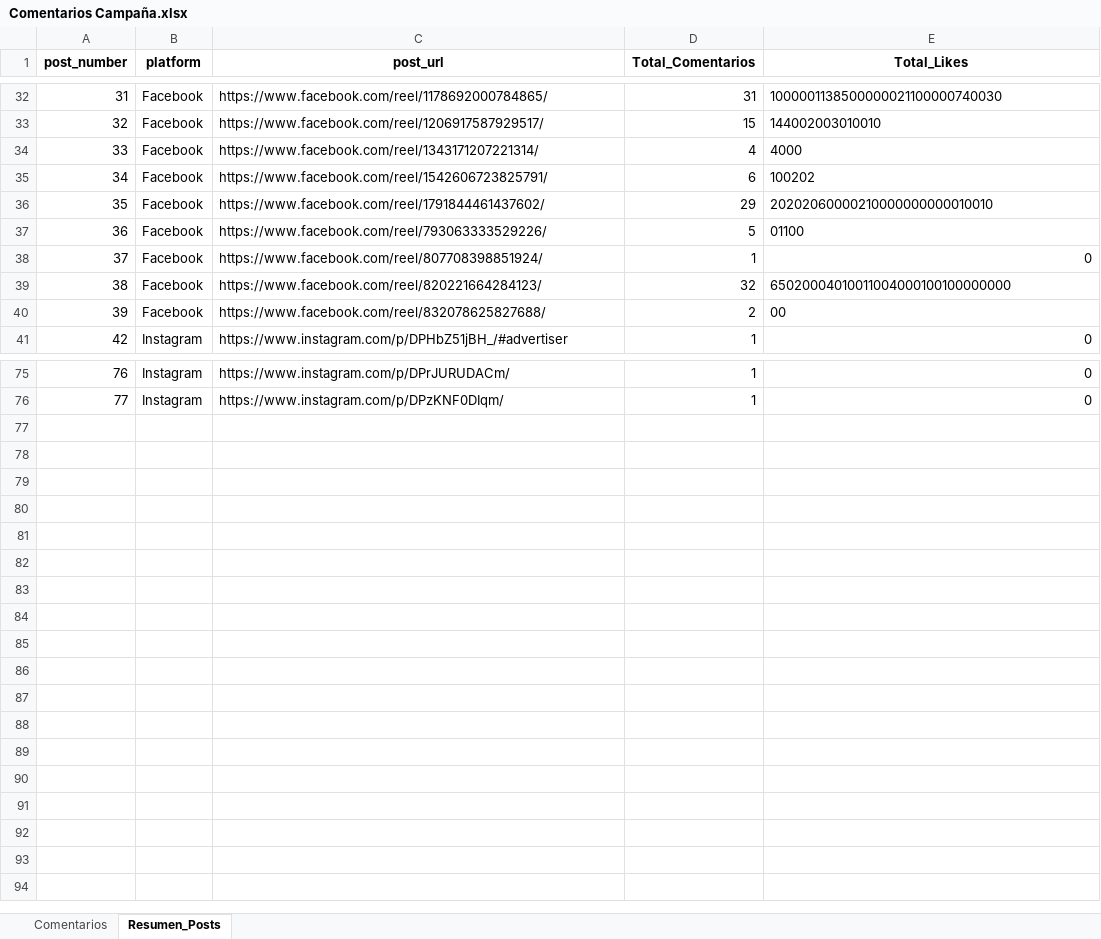
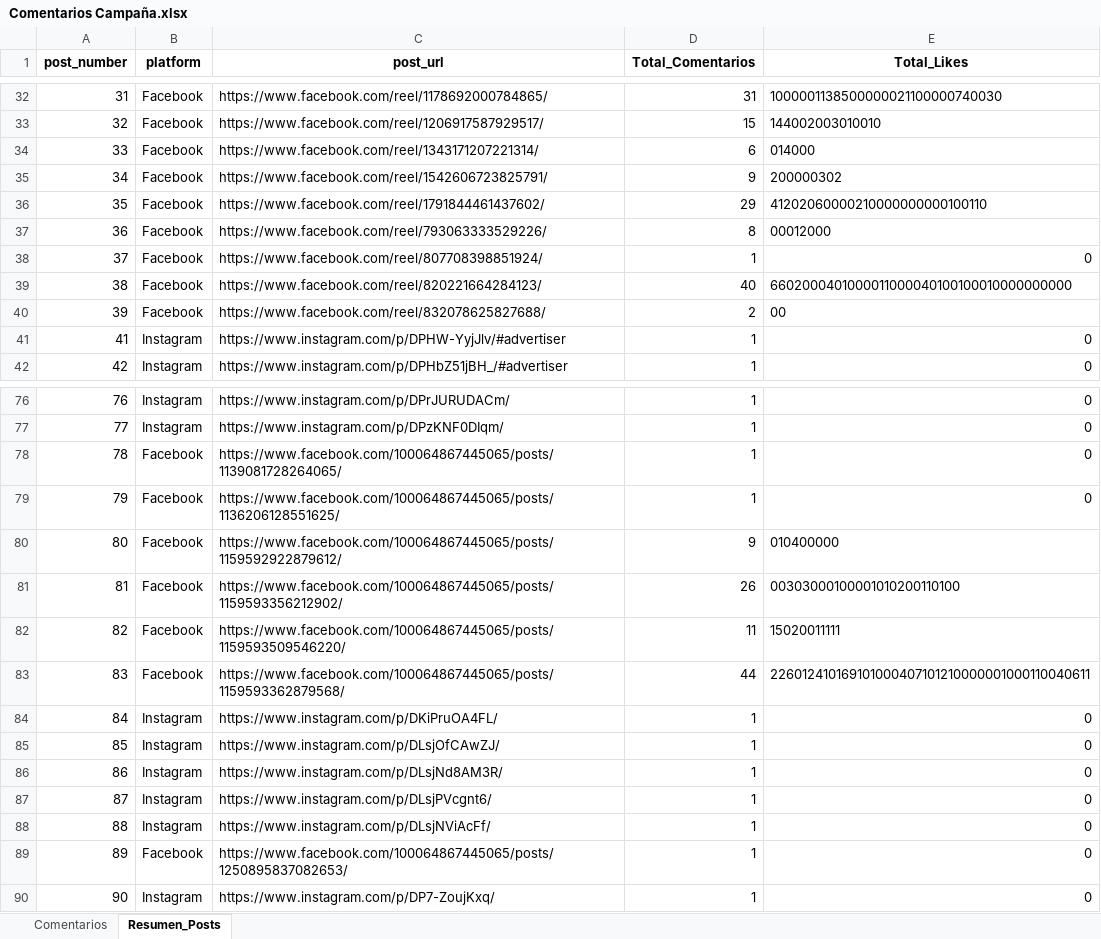
Before and after one commit to sociallisteningalpina-lang/dashboard-one-plus, an Excel workbook: Comentarios Campaña.xlsx, sheet Resumen_Posts, drawn as a sheet; only a part is shown, gaps mark what is left out; values as stored, in another font and other column widths than the file's, no borders; the diff covers the shown part only; the diff names each change by its address in the sheet, - before the commit and + after, or states it on an @@ line.

```diff
--- a/Comentarios Campaña.xlsx (sheet Resumen_Posts)
+++ b/Comentarios Campaña.xlsx (sheet Resumen_Posts)
-D34 (Total_Comentarios): 4
+D34 (Total_Comentarios): 6
-E34 (Total_Likes): 4000
+E34 (Total_Likes): 014000
-D35 (Total_Comentarios): 6
+D35 (Total_Comentarios): 9
-E35 (Total_Likes): 100202
+E35 (Total_Likes): 200000302
-E36 (Total_Likes): 20202060000210000000000010010
+E36 (Total_Likes): 41202060000210000000000100110
-D37 (Total_Comentarios): 5
+D37 (Total_Comentarios): 8
-E37 (Total_Likes): 01100
+E37 (Total_Likes): 00012000
-D39 (Total_Comentarios): 32
+D39 (Total_Comentarios): 40
-E39 (Total_Likes): 65020004010011004000100100000000
+E39 (Total_Likes): 6602000401000011000040100100010000000000
+row 41: 41 | Instagram | https://www.instagram.com/p/DPHW-YyjJlv/#advertiser | 1 | 0
+row 78: 78 | Facebook | https://www.facebook.com/100064867445065/posts/1139081728264065/ | 1 | 0
+row 79: 79 | Facebook | https://www.facebook.com/100064867445065/posts/1136206128551625/ | 1 | 0
+row 80: 80 | Facebook | https://www.facebook.com/100064867445065/posts/1159592922879612/ | 9 | 010400000
+row 81: 81 | Facebook | https://www.facebook.com/100064867445065/posts/1159593356212902/ | 26 | 00303000100001010200110100
+row 82: 82 | Facebook | https://www.facebook.com/100064867445065/posts/1159593509546220/ | 11 | 15020011111
+row 83: 83 | Facebook | https://www.facebook.com/100064867445065/posts/1159593362879568/ | 44 | 226012410169101000407101210000001000110040611
+row 84: 84 | Instagram | https://www.instagram.com/p/DKiPruOA4FL/ | 1 | 0
+row 85: 85 | Instagram | https://www.instagram.com/p/DLsjOfCAwZJ/ | 1 | 0
+row 86: 86 | Instagram | https://www.instagram.com/p/DLsjNd8AM3R/ | 1 | 0
+row 87: 87 | Instagram | https://www.instagram.com/p/DLsjPVcgnt6/ | 1 | 0
+row 88: 88 | Instagram | https://www.instagram.com/p/DLsjNViAcFf/ | 1 | 0
+row 89: 89 | Facebook | https://www.facebook.com/100064867445065/posts/1250895837082653/ | 1 | 0
+row 90: 90 | Instagram | https://www.instagram.com/p/DP7-ZoujKxq/ | 1 | 0
```
Also changed, not shown: 10 edited cells and cell formats elsewhere in this sheet, sheet Comentarios, 1 other file.
